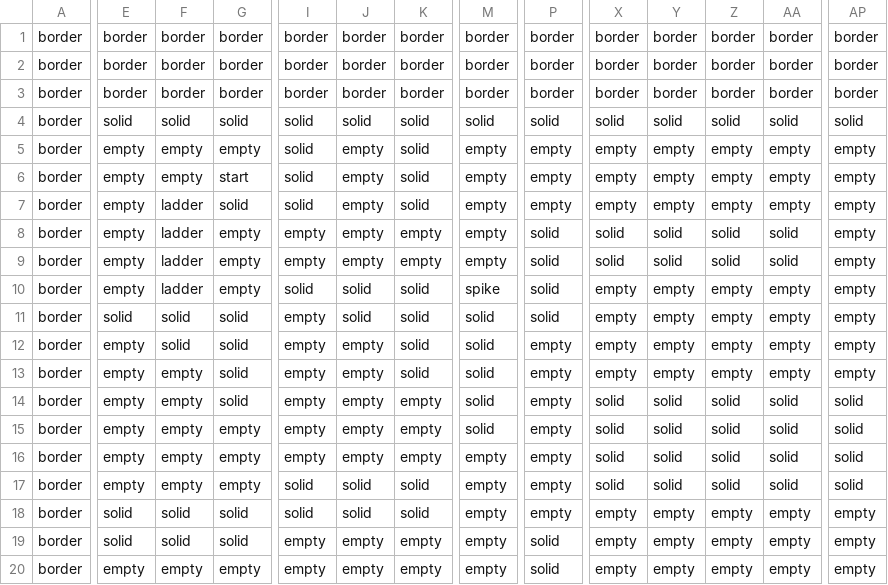
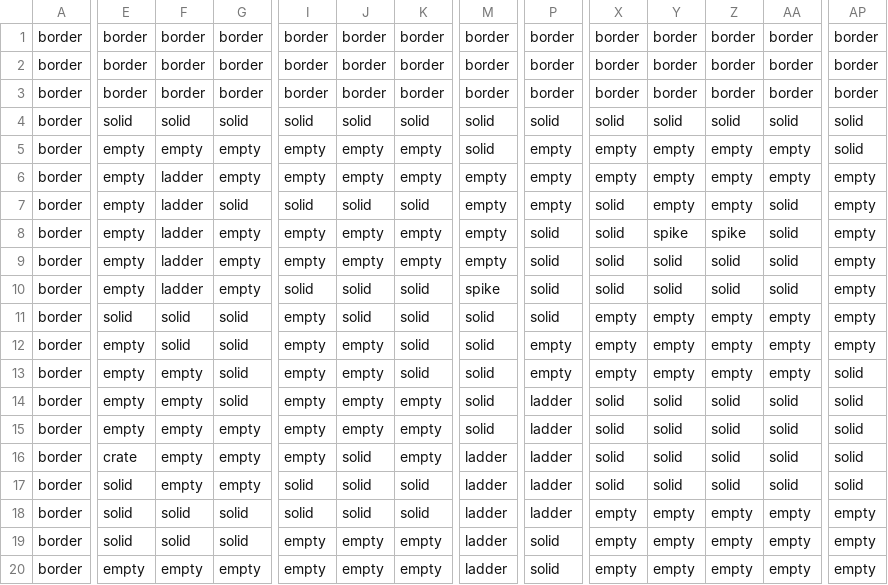
Before and after one commit to H-inseong/2DGP_project, a CSV file: 2.csv, drawn as a sheet; only a part is shown, gaps mark what is left out; the diff covers the shown part only; the diff names each change by its address in the sheet, - before the commit and + after, or states it on an @@ line.

Commit message:
2스테이지 맵 개선

```diff
--- a/2.csv
+++ b/2.csv
-I5:I6: solid
+I5:I6: empty
-K5:K6: solid
+K5:K6: empty
-M5: empty
+M5: solid
-AP5: empty
+AP5: solid
-F6: empty
+F6: ladder
-G6: start
+G6: empty
-J7: empty
+J7: solid
-X7: empty
+X7: solid
-AA7: empty
+AA7: solid
-Y8: solid
+Y8: spike
-Z8: solid
+Z8: spike
-X10: empty
+X10: solid
-Y10: empty
+Y10: solid
-Z10: empty
+Z10: solid
-AA10: empty
+AA10: solid
-AP13: empty
+AP13: solid
-P14:P18: empty
+P14:P18: ladder
-E16: empty
+E16: crate
-J16: empty
+J16: solid
-M16:M20: empty
+M16:M20: ladder
-E17: empty
+E17: solid
```
Also changed, not shown: 28 edited cells elsewhere in this file.
